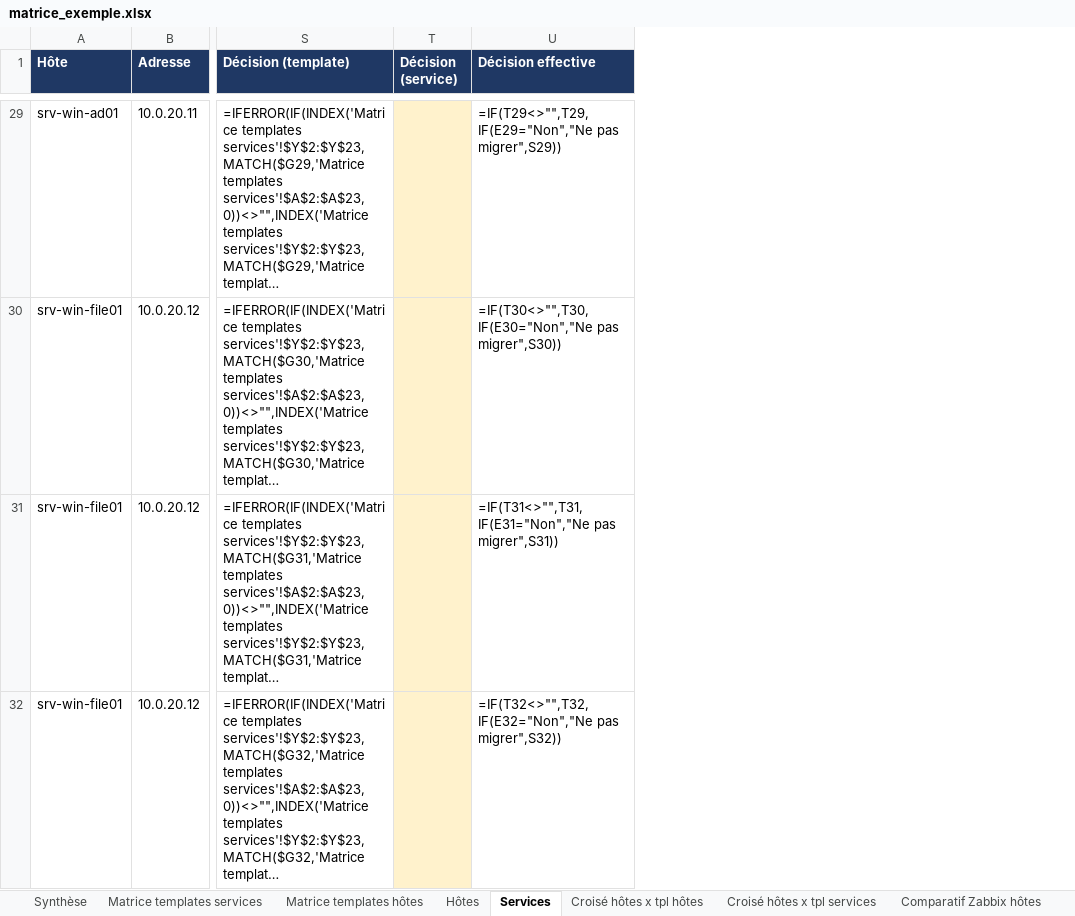
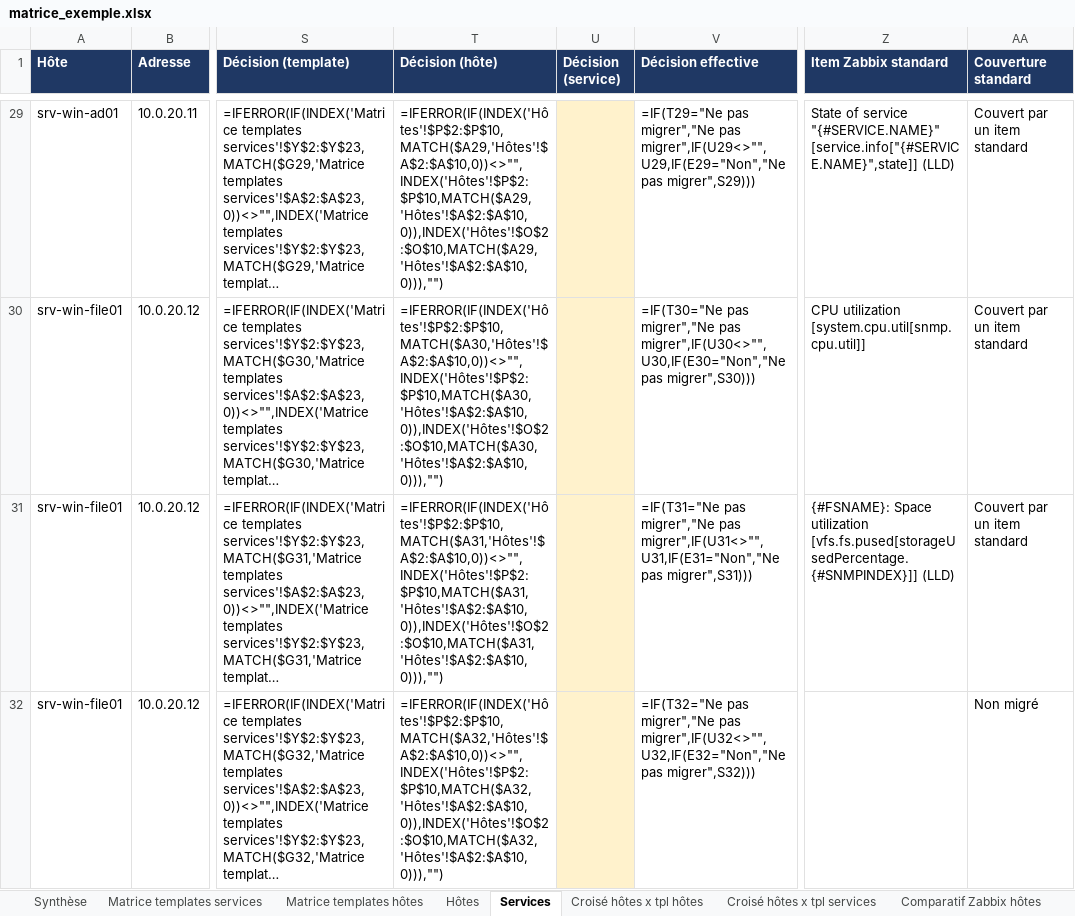
Before and after one commit to metifier/Matrice-Centreon-Zabbix, an Excel workbook: examples/matrice_exemple.xlsx, sheet Services, drawn as a sheet; only a part is shown, gaps mark what is left out; long unchanged cells end in …; values as stored, in another font and other column widths than the file's, no borders; formulas without a stored value are shown as written; conditional formats not drawn; addresses are those after the commit; the diff covers the shown part only; the diff names each change by its address in the sheet, - before the commit and + after, or states it on an @@ line.

```diff
--- a/examples/matrice_exemple.xlsx (sheet Services)
+++ b/examples/matrice_exemple.xlsx (sheet Services)
+column T (Décision (hôte)), rows 29-32: =IFERROR(IF(INDEX('Hôtes'!$P$2:$P$10,MATCH($A29,'Hôtes'!$A$2:$A$10,0))<>"",INDEX('Hôtes'!$P$2:$P$10,MATCH($A29,'Hôtes'!$A$2:$A$10,0)),INDEX('Hôtes'!$O$2:$O$10,MATCH($A29,'Hôtes'!$A$2:$A$10,0))),"") | =IFERROR(IF(INDEX('Hôtes'!$P$2:$P$10,MATCH($A30,'Hôtes'!$A$2:$A$10,0))<>"",INDEX('Hôtes'!$P$2:$P$10,MATCH($A30,'Hôtes'!$A$2:$A$10,0)),INDEX('Hôtes'!$O$2:$O$10,MATCH($A30,'Hôtes'!$A$2:$A$10,0))),"") | =IFERROR(IF(INDEX('Hôtes'!$P$2:$P$10,MATCH($A31,'Hôtes'!$A$2:$A$10,0))<>"",INDEX('Hôtes'!$P$2:$P$10,MATCH($A31,'Hôtes'!$A$2:$A$10,0)),INDEX('Hôtes'!$O$2:$O$10,MATCH($A31,'Hôtes'!$A$2:$A$10,0))),"") | =IFERROR(IF(INDEX('Hôtes'!$P$2:$P$10,MATCH($A32,'Hôtes'!$A$2:$A$10,0))<>"",INDEX('Hôtes'!$P$2:$P$10,MATCH($A32,'Hôtes'!$A$2:$A$10,0)),INDEX('Hôtes'!$O$2:$O$10,MATCH($A32,'Hôtes'!$A$2:$A$10,0))),"")
+column Z (Item Zabbix standard), rows 29-31: State of service "{#SERVICE.NAME}" [service.info["{#SERVICE.NAME}",state]] (LLD) | CPU utilization [system.cpu.util[snmp.cpu.util]] | {#FSNAME}: Space utilization [vfs.fs.pused[storageUsedPercentage.{#SNMPINDEX}]] (LLD)
+column AA (Couverture standard), rows 29-32: Couvert par un item standard | Couvert par un item standard | Couvert par un item standard | Non migré
-V29 (Décision effective): =IF(T29<>"",T29,IF(E29="Non","Ne pas migrer",S29))
+V29 (Décision effective): =IF(T29="Ne pas migrer","Ne pas migrer",IF(U29<>"",U29,IF(E29="Non","Ne pas migrer",S29)))
-V30 (Décision effective): =IF(T30<>"",T30,IF(E30="Non","Ne pas migrer",S30))
+V30 (Décision effective): =IF(T30="Ne pas migrer","Ne pas migrer",IF(U30<>"",U30,IF(E30="Non","Ne pas migrer",S30)))
-V31 (Décision effective): =IF(T31<>"",T31,IF(E31="Non","Ne pas migrer",S31))
+V31 (Décision effective): =IF(T31="Ne pas migrer","Ne pas migrer",IF(U31<>"",U31,IF(E31="Non","Ne pas migrer",S31)))
-V32 (Décision effective): =IF(T32<>"",T32,IF(E32="Non","Ne pas migrer",S32))
+V32 (Décision effective): =IF(T32="Ne pas migrer","Ne pas migrer",IF(U32<>"",U32,IF(E32="Non","Ne pas migrer",S32)))
```
Also changed, not shown: 31 edited cells elsewhere in this sheet, sheet Templates Zabbix, sheet Synthèse, sheet Matrice templates services, sheet Mode d'emploi, other sheet tabs, 16 other files.
